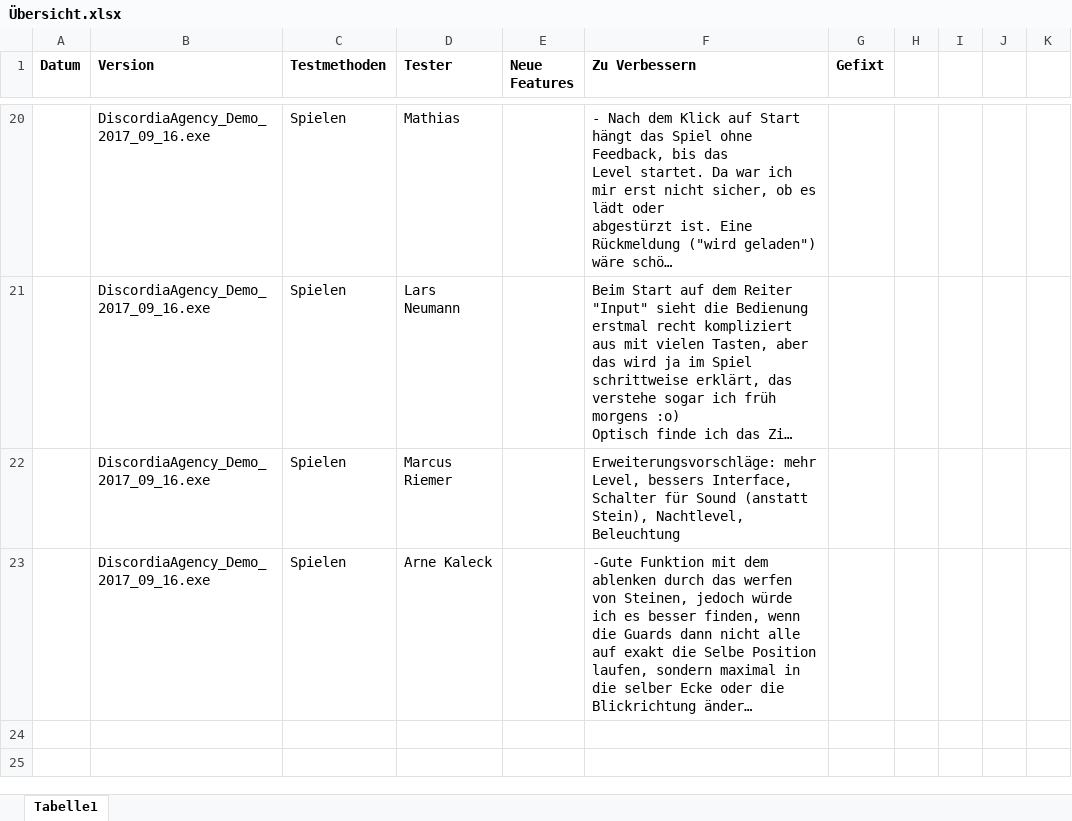
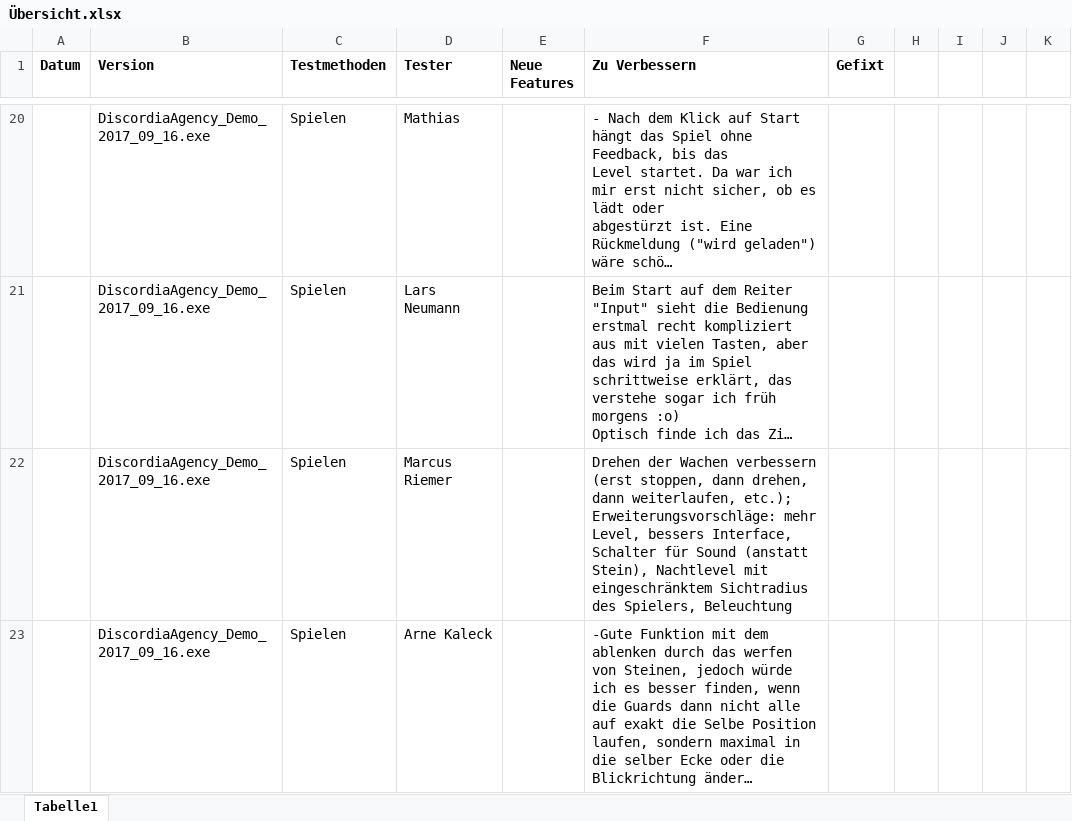
Before and after one commit to AnuschkaFive/discordia-agency, an Excel workbook: Development_Testing/Übersicht.xlsx, sheet Tabelle1, drawn as a sheet; only a part is shown, gaps mark what is left out; long unchanged cells end in …; values as stored, in another font and other column widths than the file's, no borders; the diff covers the shown part only; the diff names each change by its address in the sheet, - before the commit and + after, or states it on an @@ line.

```diff
--- a/Development_Testing/Übersicht.xlsx (sheet Tabelle1)
+++ b/Development_Testing/Übersicht.xlsx (sheet Tabelle1)
-F22 (Zu Verbessern): Erweiterungsvorschläge: mehr Level, bessers Interface, Schalter für Sound (anstatt Stein), Nachtlevel, Beleuchtung
+F22 (Zu Verbessern): Drehen der Wachen verbessern (erst stoppen, dann drehen, dann weiterlaufen, etc.); Erweiterungsvorschläge: mehr Level, bessers Interface, Schalter für Sound (anstatt Stein), Nachtlevel mit eingeschränktem Sichtradius des Spielers, Beleuchtung
```
Also changed, not shown: 2 added rows elsewhere in this sheet.
